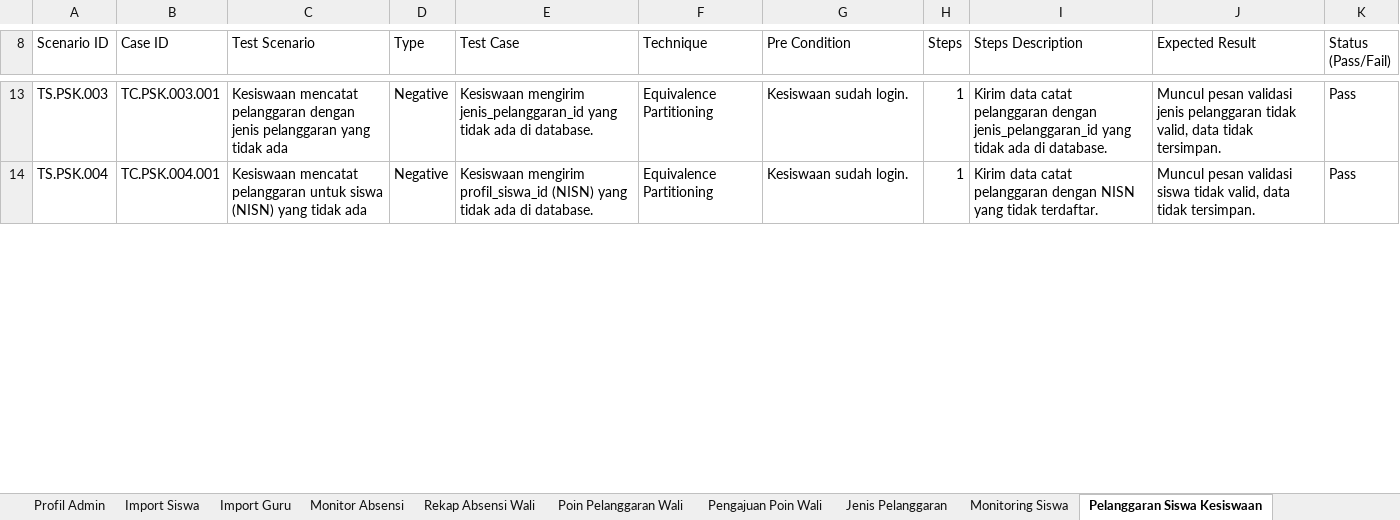
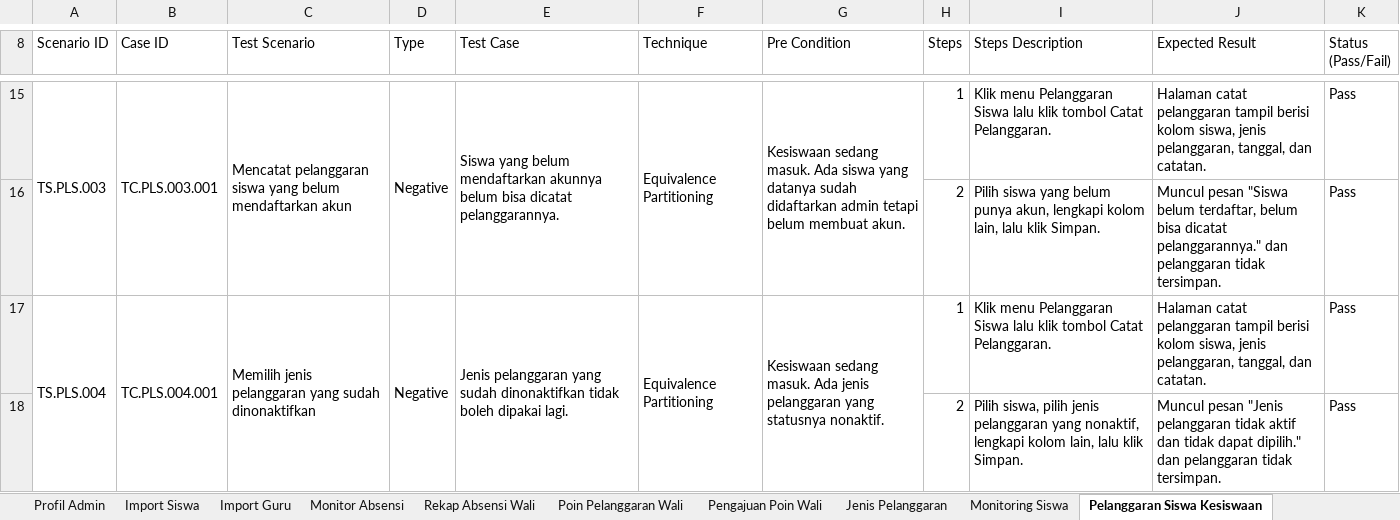
Before and after one commit to mfachriridha/sentriSiswa, an Excel workbook: docs/test_case/Test Case SentriSiswa.xlsx, sheet Pelanggaran Siswa Kesiswaan, drawn as a sheet; only a part is shown, gaps mark what is left out; values as stored, in another font and other column widths than the file's, no cell formats; addresses are those after the commit; the diff covers the shown part only; the diff names each change by its address in the sheet, - before the commit and + after, or states it on an @@ line.

```diff
--- a/docs/test_case/Test Case SentriSiswa.xlsx (sheet Pelanggaran Siswa Kesiswaan)
+++ b/docs/test_case/Test Case SentriSiswa.xlsx (sheet Pelanggaran Siswa Kesiswaan)
-A15 (Scenario ID): TS.PSK.003
+A15 (Scenario ID): TS.PLS.003
+A15:A16 merged
-B15 (Case ID): TC.PSK.003.001
+B15 (Case ID): TC.PLS.003.001
+B15:B16 merged
-C15 (Test Scenario): Kesiswaan mencatat pelanggaran dengan jenis pelanggaran yang tidak ada
+C15 (Test Scenario): Mencatat pelanggaran siswa yang belum mendaftarkan akun
+C15:C16 merged
+D15:D16 merged
-E15 (Test Case): Kesiswaan mengirim jenis_pelanggaran_id yang tidak ada di database.
+E15 (Test Case): Siswa yang belum mendaftarkan akunnya belum bisa dicatat pelanggarannya.
+E15:E16 merged
+F15:F16 merged
-G15 (Pre Condition): Kesiswaan sudah login.
+G15 (Pre Condition): Kesiswaan sedang masuk. Ada siswa yang datanya sudah didaftarkan admin tetapi belum membuat akun.
+G15:G16 merged
-I15 (Steps Description): Kirim data catat pelanggaran dengan jenis_pelanggaran_id yang tidak ada di database.
+I15 (Steps Description): Klik menu Pelanggaran Siswa lalu klik tombol Catat Pelanggaran.
-J15 (Expected Result): Muncul pesan validasi jenis pelanggaran tidak valid, data tidak tersimpan.
+J15 (Expected Result): Halaman catat pelanggaran tampil berisi kolom siswa, jenis pelanggaran, tanggal, dan catatan.
+row 16:  |  |  |  |  |  |  | 2 | Pilih siswa yang belum punya akun, lengkapi kolom lain, lalu klik Simpan. | Muncul pesan "Siswa belum terdaftar, belum bisa dicatat pelanggarannya." dan pelanggaran tidak tersimpan. | Pass
-A17 (Scenario ID): TS.PSK.004
+A17 (Scenario ID): TS.PLS.004
+A17:A18 merged
-B17 (Case ID): TC.PSK.004.001
+B17 (Case ID): TC.PLS.004.001
+B17:B18 merged
-C17 (Test Scenario): Kesiswaan mencatat pelanggaran untuk siswa (NISN) yang tidak ada
+C17 (Test Scenario): Memilih jenis pelanggaran yang sudah dinonaktifkan
+C17:C18 merged
+D17:D18 merged
-E17 (Test Case): Kesiswaan mengirim profil_siswa_id (NISN) yang tidak ada di database.
+E17 (Test Case): Jenis pelanggaran yang sudah dinonaktifkan tidak boleh dipakai lagi.
+E17:E18 merged
+F17:F18 merged
-G17 (Pre Condition): Kesiswaan sudah login.
+G17 (Pre Condition): Kesiswaan sedang masuk. Ada jenis pelanggaran yang statusnya nonaktif.
+G17:G18 merged
-I17 (Steps Description): Kirim data catat pelanggaran dengan NISN yang tidak terdaftar.
+I17 (Steps Description): Klik menu Pelanggaran Siswa lalu klik tombol Catat Pelanggaran.
-J17 (Expected Result): Muncul pesan validasi siswa tidak valid, data tidak tersimpan.
+J17 (Expected Result): Halaman catat pelanggaran tampil berisi kolom siswa, jenis pelanggaran, tanggal, dan catatan.
+row 18:  |  |  |  |  |  |  | 2 | Pilih siswa, pilih jenis pelanggaran yang nonaktif, lengkapi kolom lain, lalu klik Simpan. | Muncul pesan "Jenis pelanggaran tidak aktif dan tidak dapat dipilih." dan pelanggaran tidak tersimpan. | Pass
```
Also changed, not shown: 11 added rows, 3 removed rows, 82 edited cells and merged cells elsewhere in this sheet, cell formats, 4 other files.
